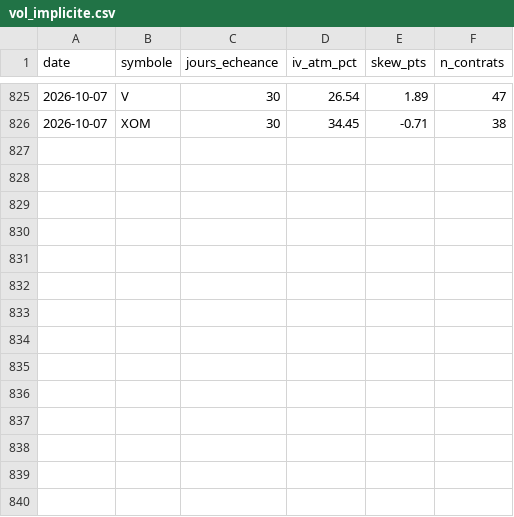
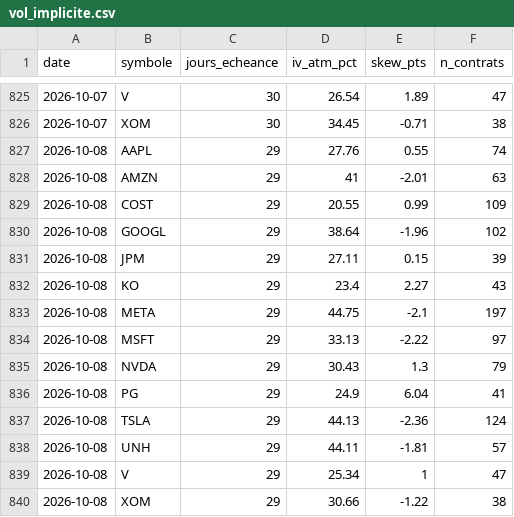
Before and after one commit to David-GNLF/marketlab, a CSV file: data_local/vol_implicite.csv, drawn as a sheet; only a part is shown, gaps mark what is left out.

```diff
--- a/data_local/vol_implicite.csv
+++ b/data_local/vol_implicite.csv
@@ -826 +826,15 @@ date,symbole,jours_echeance,iv_atm_pct,skew_pts,n_contrats
 2026-10-07,XOM,30,34.45,-0.71,38
+2026-10-08,AAPL,29,27.76,0.55,74
+2026-10-08,AMZN,29,41,-2.01,63
+2026-10-08,COST,29,20.55,0.99,109
+2026-10-08,GOOGL,29,38.64,-1.96,102
+2026-10-08,JPM,29,27.11,0.15,39
+2026-10-08,KO,29,23.4,2.27,43
+2026-10-08,META,29,44.75,-2.1,197
+2026-10-08,MSFT,29,33.13,-2.22,97
+2026-10-08,NVDA,29,30.43,1.3,79
+2026-10-08,PG,29,24.9,6.04,41
+2026-10-08,TSLA,29,44.13,-2.36,124
+2026-10-08,UNH,29,44.11,-1.81,57
+2026-10-08,V,29,25.34,1,47
+2026-10-08,XOM,29,30.66,-1.22,38
```
Also changed, not shown: data_local/journal_chaine.csv, data_local/sauts_mesures.csv, 9 other files.
